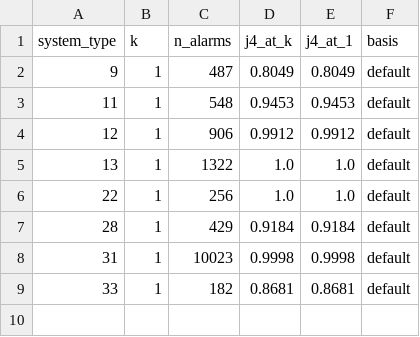
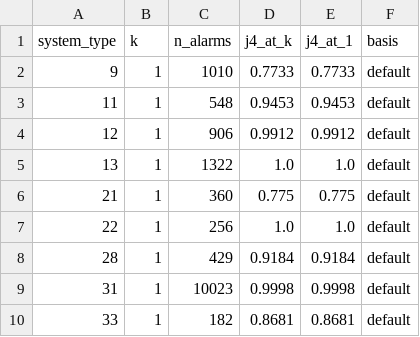
Before and after one commit to cwheagle/PTN_Anomaly_Detection, a CSV file: validation/realdata/alarm_cid_offset.csv, drawn as a sheet.

```diff
--- a/validation/realdata/alarm_cid_offset.csv
+++ b/validation/realdata/alarm_cid_offset.csv
@@ -1,3 +1,3 @@
 system_type,k,n_alarms,j4_at_k,j4_at_1,basis
-9,1,487,0.8049,0.8049,default
+9,1,1010,0.7733,0.7733,default
 11,1,548,0.9453,0.9453,default
@@ -5,2 +5,3 @@ system_type,k,n_alarms,j4_at_k,j4_at_1,basis
 13,1,1322,1.0,1.0,default
+21,1,360,0.775,0.775,default
 22,1,256,1.0,1.0,default
```
Also changed, not shown: validation/realdata/alarm_target_map.csv, 12 other files.
